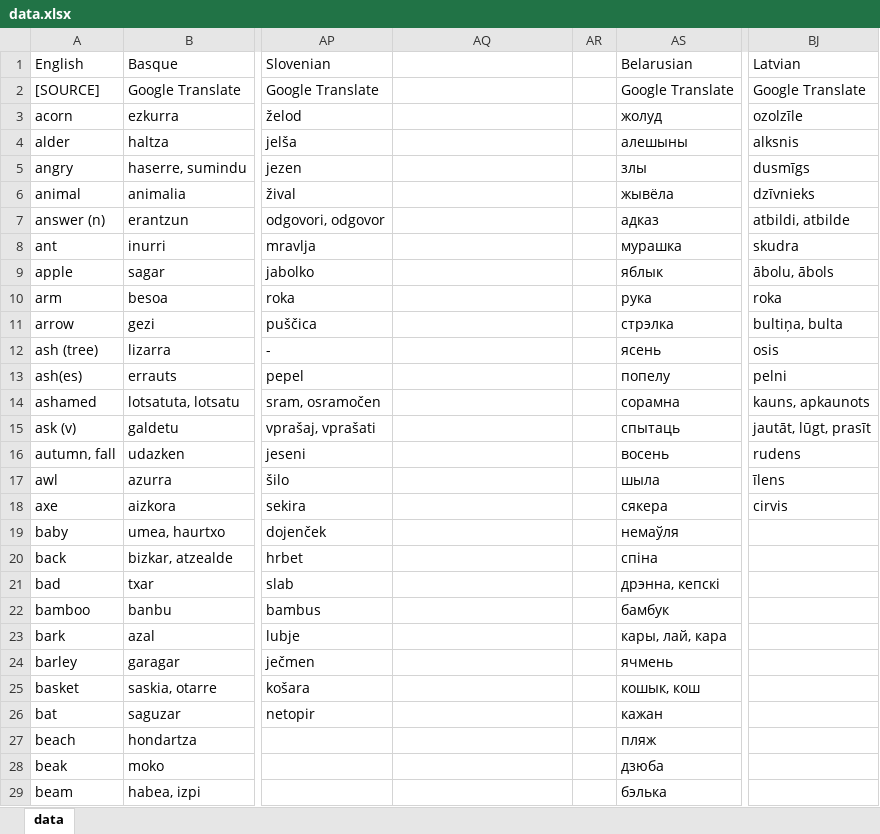
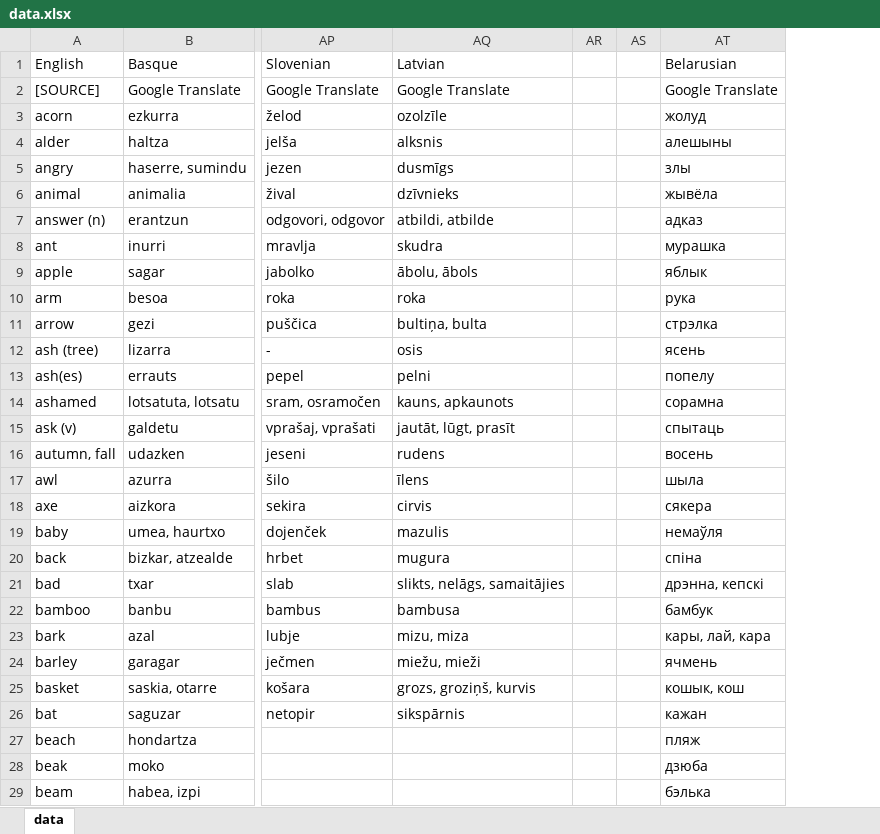
Before and after one commit to damiansp/linguistics, an Excel workbook: historical/data/data.xlsx, sheet data, drawn as a sheet; only a part is shown, gaps mark what is left out; values as stored, in another font and other column widths than the file's, no borders; removed rows and columns are numbered as before the commit, all else as after; the diff covers the shown part only; the diff names each change by its address in the sheet, - before the commit and + after, or states it on an @@ line.

```diff
--- a/historical/data/data.xlsx (sheet data)
+++ b/historical/data/data.xlsx (sheet data)
+column AS, empty
-column BJ (Latvian), rows 2-18: Google Translate | ozolzīle | alksnis | dusmīgs | dzīvnieks | atbildi, atbilde | skudra | ābolu, ābols | roka | bultiņa, bulta | osis | pelni | kauns, apkaunots | jautāt, lūgt, prasīt | rudens | īlens | cirvis
-AQ1: (empty)
+AQ1: Latvian
-AQ2 (Latvian): (empty)
+AQ2 (Latvian): Google Translate
-AQ3 (Latvian): (empty)
+AQ3 (Latvian): ozolzīle
-AQ4 (Latvian): (empty)
+AQ4 (Latvian): alksnis
-AQ5 (Latvian): (empty)
+AQ5 (Latvian): dusmīgs
-AQ6 (Latvian): (empty)
+AQ6 (Latvian): dzīvnieks
-AQ7 (Latvian): (empty)
+AQ7 (Latvian): atbildi, atbilde
-AQ8 (Latvian): (empty)
+AQ8 (Latvian): skudra
-AQ9 (Latvian): (empty)
+AQ9 (Latvian): ābolu, ābols
-AQ10 (Latvian): (empty)
+AQ10 (Latvian): roka
-AQ11 (Latvian): (empty)
+AQ11 (Latvian): bultiņa, bulta
-AQ12 (Latvian): (empty)
+AQ12 (Latvian): osis
-AQ13 (Latvian): (empty)
+AQ13 (Latvian): pelni
-AQ14 (Latvian): (empty)
+AQ14 (Latvian): kauns, apkaunots
-AQ15 (Latvian): (empty)
+AQ15 (Latvian): jautāt, lūgt, prasīt
-AQ16 (Latvian): (empty)
+AQ16 (Latvian): rudens
-AQ17 (Latvian): (empty)
+AQ17 (Latvian): īlens
-AQ18 (Latvian): (empty)
+AQ18 (Latvian): cirvis
-AQ19 (Latvian): (empty)
+AQ19 (Latvian): mazulis
-AQ20 (Latvian): (empty)
+AQ20 (Latvian): mugura
-AQ21 (Latvian): (empty)
+AQ21 (Latvian): slikts, nelāgs, samaitājies
-AQ22 (Latvian): (empty)
+AQ22 (Latvian): bambusa
-AQ23 (Latvian): (empty)
+AQ23 (Latvian): mizu, miza
-AQ24 (Latvian): (empty)
+AQ24 (Latvian): miežu, mieži
-AQ25 (Latvian): (empty)
+AQ25 (Latvian): grozs, groziņš, kurvis
-AQ26 (Latvian): (empty)
+AQ26 (Latvian): sikspārnis
```
Also changed, not shown: 1 added row elsewhere in this sheet, historical/data/data_strict.xlsx.
